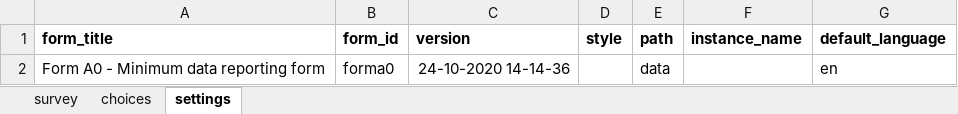
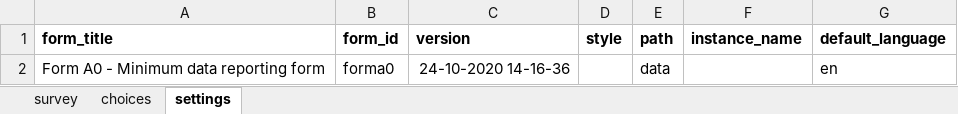
Before and after one commit to ronna/config-lgh, an Excel workbook: forms/app/form_a0.xlsx, sheet settings, drawn as a sheet; values as stored, in another font and other column widths than the file's, no borders; the diff names each change by its address in the sheet, - before the commit and + after, or states it on an @@ line.

```diff
--- a/forms/app/form_a0.xlsx (sheet settings)
+++ b/forms/app/form_a0.xlsx (sheet settings)
-C2 (version): 24-10-2020 14-14-36
+C2 (version): 24-10-2020 14-16-36
```
Also changed, not shown: sheet survey.
